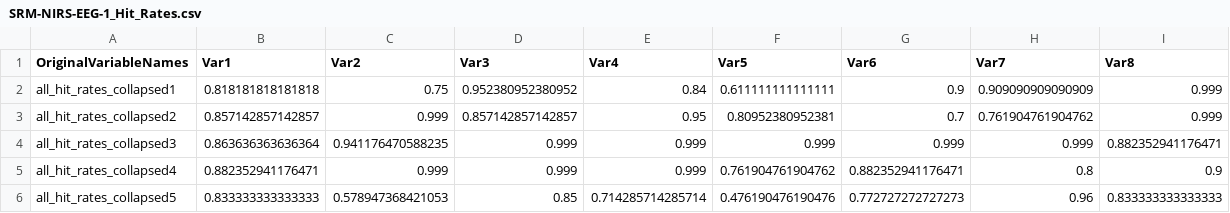
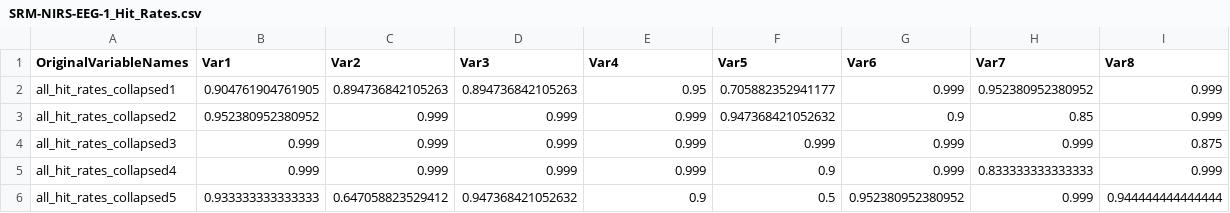
Before and after one commit to brichard28/Broadband-ILD-fNIRS, a CSV file: RESULTS DATA/SRM-NIRS-EEG-1_Hit_Rates.csv, drawn as a sheet; only a part is shown; the diff covers the shown part only.

```diff
--- a/RESULTS DATA/SRM-NIRS-EEG-1_Hit_Rates.csv
+++ b/RESULTS DATA/SRM-NIRS-EEG-1_Hit_Rates.csv
@@ -1,6 +1,6 @@
 OriginalVariableNames,Var1,Var2,Var3,Var4,Var5,Var6,Var7,Var8
-all_hit_rates_collapsed1,0.818181818181818,0.75,0.952380952380952,0.84,0.611111111111111,0.9,0.909090909090909,0.999
-all_hit_rates_collapsed2,0.857142857142857,0.999,0.857142857142857,0.95,0.80952380952381,0.7,0.761904761904762,0.999
-all_hit_rates_collapsed3,0.863636363636364,0.941176470588235,0.999,0.999,0.999,0.999,0.999,0.882352941176471
-all_hit_rates_collapsed4,0.882352941176471,0.999,0.999,0.999,0.761904761904762,0.882352941176471,0.8,0.9
-all_hit_rates_collapsed5,0.833333333333333,0.578947368421053,0.85,0.714285714285714,0.476190476190476,0.772727272727273,0.96,0.833333333333333
+all_hit_rates_collapsed1,0.904761904761905,0.894736842105263,0.894736842105263,0.95,0.705882352941177,0.999,0.952380952380952,0.999
+all_hit_rates_collapsed2,0.952380952380952,0.999,0.999,0.999,0.947368421052632,0.9,0.85,0.999
+all_hit_rates_collapsed3,0.999,0.999,0.999,0.999,0.999,0.999,0.999,0.875
+all_hit_rates_collapsed4,0.999,0.999,0.999,0.999,0.9,0.999,0.833333333333333,0.999
+all_hit_rates_collapsed5,0.933333333333333,0.647058823529412,0.947368421052632,0.9,0.5,0.952380952380952,0.999,0.944444444444444
```
Also changed, not shown: 149 edited cells elsewhere in this file, RESULTS DATA/SRM-NIRS-EEG-1_FA_Rates.csv, RESULTS DATA/SRM-NIRS-EEG-1_d_primes.csv, 55 other files.
